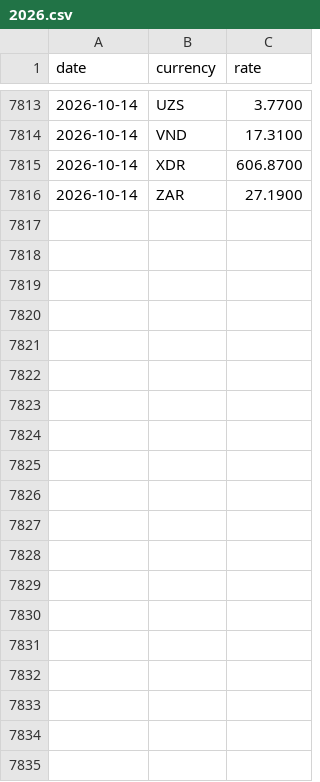
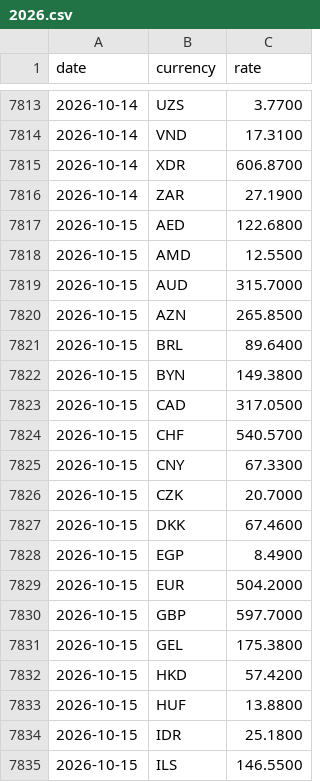
Before and after one commit to CurtisEllese/rk-rates, a CSV file: data/2026.csv, drawn as a sheet; only a part is shown, gaps mark what is left out; the diff covers the shown part only; the diff names each change by its address in the sheet, - before the commit and + after, or states it on an @@ line.

```diff
--- a/data/2026.csv
+++ b/data/2026.csv
+row 7817: 2026-10-15 | AED | 122.6800
+row 7818: 2026-10-15 | AMD | 12.5500
+row 7819: 2026-10-15 | AUD | 315.7000
+row 7820: 2026-10-15 | AZN | 265.8500
+row 7821: 2026-10-15 | BRL | 89.6400
+row 7822: 2026-10-15 | BYN | 149.3800
+row 7823: 2026-10-15 | CAD | 317.0500
+row 7824: 2026-10-15 | CHF | 540.5700
+row 7825: 2026-10-15 | CNY | 67.3300
+row 7826: 2026-10-15 | CZK | 20.7000
+row 7827: 2026-10-15 | DKK | 67.4600
+row 7828: 2026-10-15 | EGP | 8.4900
+row 7829: 2026-10-15 | EUR | 504.2000
+row 7830: 2026-10-15 | GBP | 597.7000
+row 7831: 2026-10-15 | GEL | 175.3800
+row 7832: 2026-10-15 | HKD | 57.4200
+row 7833: 2026-10-15 | HUF | 13.8800
+row 7834: 2026-10-15 | IDR | 25.1800
+row 7835: 2026-10-15 | ILS | 146.5500
```
Also changed, not shown: 29 added rows elsewhere in this file, 1 other file.
